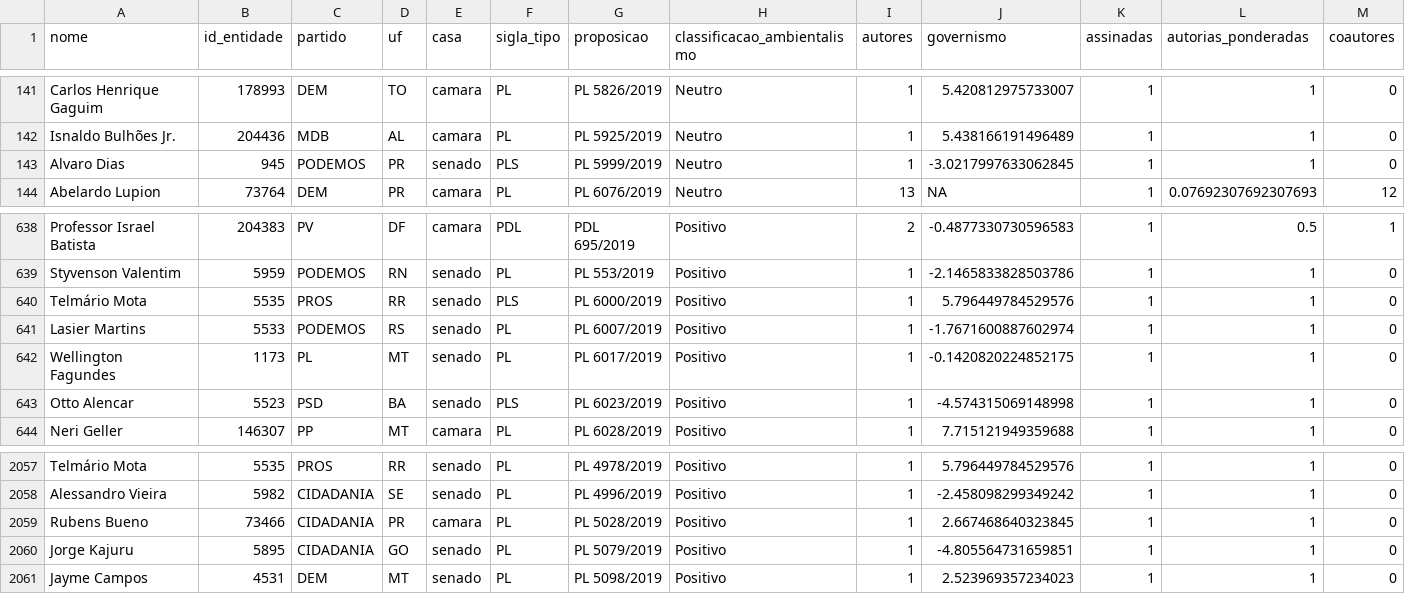
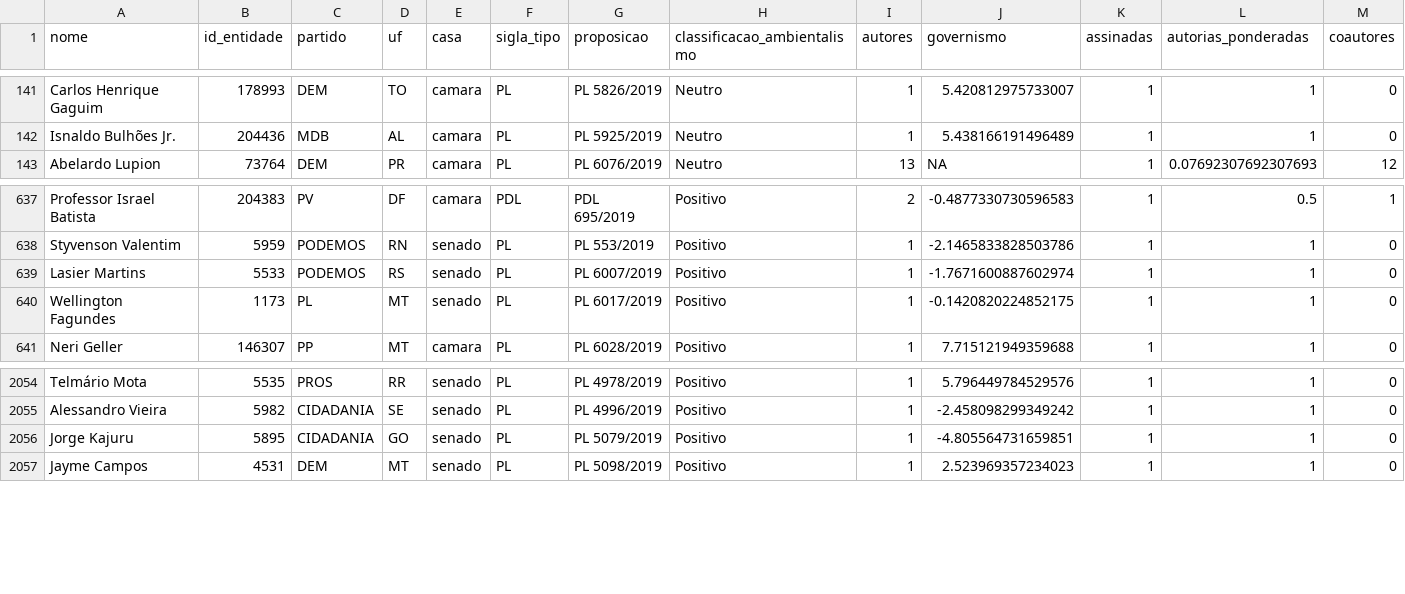
Before and after one commit to parlametria/relatorio-bianuario-ma, a CSV file: data/ready/autorias-detalhes.csv, drawn as a sheet; only a part is shown, gaps mark what is left out.

```diff
--- a/data/ready/autorias-detalhes.csv
+++ b/data/ready/autorias-detalhes.csv
@@ -142,3 +142,2 @@ Carlos Henrique Gaguim,178993,DEM,TO,camara,PL,PL 5826/2019,Neutro,1,5.420812975
 Isnaldo Bulhões Jr.,204436,MDB,AL,camara,PL,PL 5925/2019,Neutro,1,5.438166191496489,1,1,0
-Alvaro Dias,945,PODEMOS,PR,senado,PLS,PL 5999/2019,Neutro,1,-3.0217997633062845,1,1,0
 Abelardo Lupion,73764,DEM,PR,camara,PL,PL 6076/2019,Neutro,13,NA,1,0.07692307692307693,12
@@ -639,6 +638,4 @@ Professor Israel Batista,204383,PV,DF,camara,PDL,PDL 695/2019,Positivo,2,-0.4877
 Styvenson Valentim,5959,PODEMOS,RN,senado,PL,PL 553/2019,Positivo,1,-2.1465833828503786,1,1,0
-Telmário Mota,5535,PROS,RR,senado,PLS,PL 6000/2019,Positivo,1,5.796449784529576,1,1,0
 Lasier Martins,5533,PODEMOS,RS,senado,PL,PL 6007/2019,Positivo,1,-1.7671600887602974,1,1,0
 Wellington Fagundes,1173,PL,MT,senado,PL,PL 6017/2019,Positivo,1,-0.1420820224852175,1,1,0
-Otto Alencar,5523,PSD,BA,senado,PLS,PL 6023/2019,Positivo,1,-4.574315069148998,1,1,0
 Neri Geller,146307,PP,MT,camara,PL,PL 6028/2019,Positivo,1,7.715121949359688,1,1,0
@@ -2058,3 +2055,2 @@ Telmário Mota,5535,PROS,RR,senado,PL,PL 4978/2019,Positivo,1,5.796449784529576,
 Alessandro Vieira,5982,CIDADANIA,SE,senado,PL,PL 4996/2019,Positivo,1,-2.458098299349242,1,1,0
-Rubens Bueno,73466,CIDADANIA,PR,camara,PL,PL 5028/2019,Positivo,1,2.667468640323845,1,1,0
 Jorge Kajuru,5895,CIDADANIA,GO,senado,PL,PL 5079/2019,Positivo,1,-4.805564731659851,1,1,0
```
Also changed, not shown: data/ready/autorias-resumo.csv, 9 other files.
